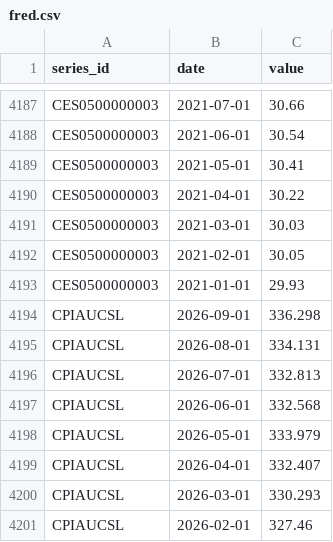
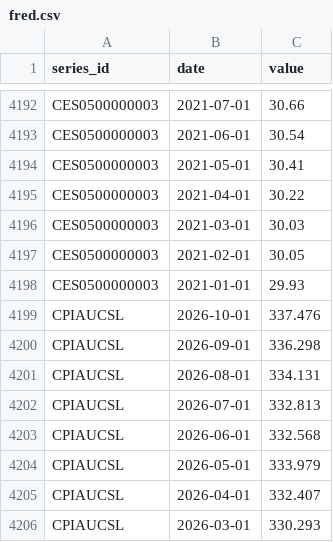
Before and after one commit to rohitkanduri24-lgtm/us-job-market-pulse-old, a CSV file: data/raw/fred.csv, drawn as a sheet; only a part is shown, gaps mark what is left out; the shorter side is filled out with more unchanged rows; the diff covers the shown part only; the diff names each change by its address in the sheet, - before the commit and + after, or states it on an @@ line.

```diff
--- a/data/raw/fred.csv
+++ b/data/raw/fred.csv
+row 4199: CPIAUCSL | 2026-10-01 | 337.476
```
Also changed, not shown: 5 added rows and 3 edited cells elsewhere in this file, data/processed/national_monthly.csv, 5 other files.
